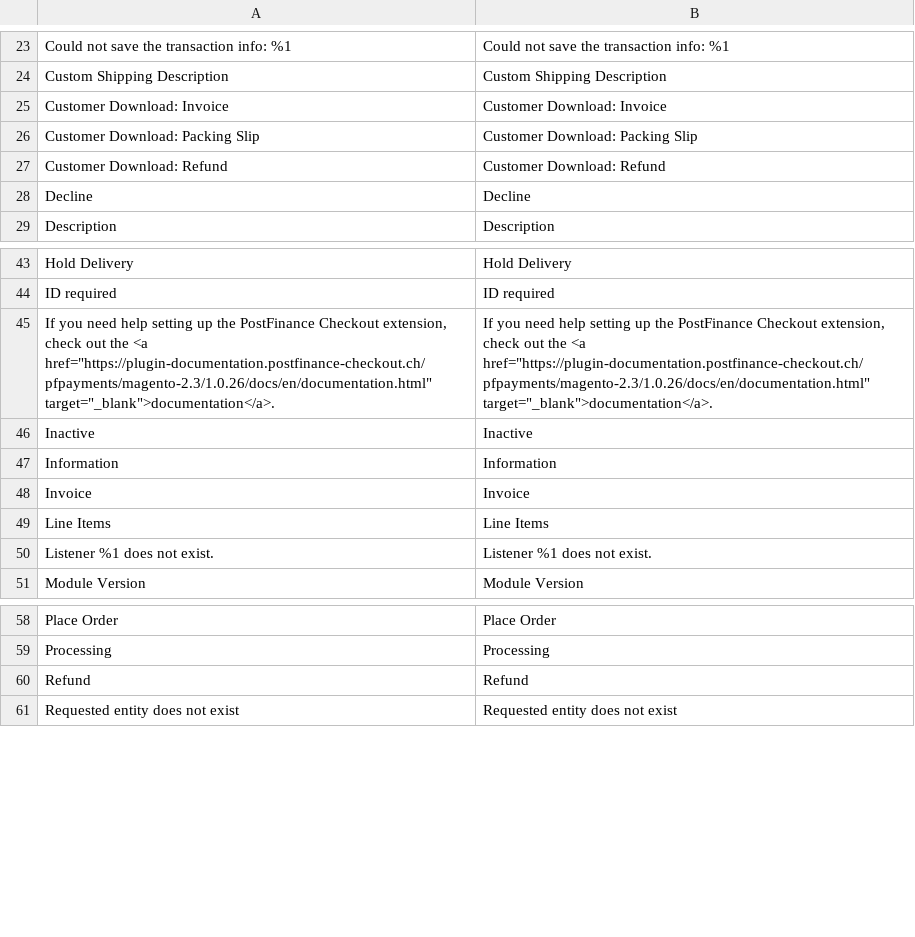
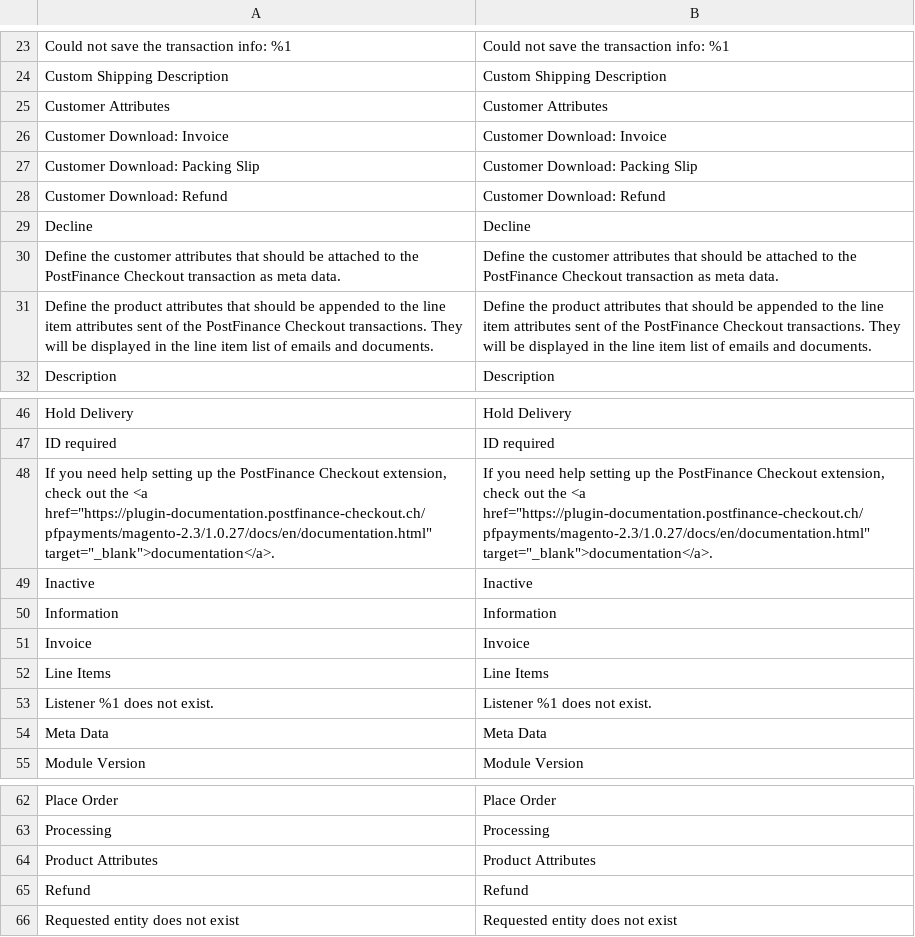
Before and after one commit to versa-dev/CE-mirror, a CSV file: i18n/en_US.csv, drawn as a sheet; only a part is shown, gaps mark what is left out.

```diff
--- a/i18n/en_US.csv
+++ b/i18n/en_US.csv
@@ -24,2 +24,3 @@
 "Custom Shipping Description","Custom Shipping Description"
+"Customer Attributes","Customer Attributes"
 "Customer Download: Invoice","Customer Download: Invoice"
@@ -28,2 +29,4 @@
 "Decline","Decline"
+"Define the customer attributes that should be attached to the PostFinance Checkout transaction as meta data.","Define the customer attributes that should be attached to the PostFinance Checkout transaction as meta data."
+"Define the product attributes that should be appended to the line item attributes sent of the PostFinance Checkout transactions. They will be displayed in the line item list of emails and documents.","Define the product attributes that should be appended to the line item attributes sent of the PostFinance Checkout transactions. They will be displayed in the line item list of emails and documents."
 "Description","Description"
@@ -44,3 +47,3 @@
 "ID required","ID required"
-"If you need help setting up the PostFinance Checkout extension, check out the <a href=""https://plugin-documentation.postfinance-checkout.ch/pfpayments/magento-2.3/1.0.26/docs/en/documentation.html"" target=""_blank"">documentation</a>.","If you need help setting up the PostFinance Checkout extension, check out the <a href=""https://plugin-documentation.postfinance-checkout.ch/pfpayments/magento-2.3/1.0.26/docs/en/documentation.html"" target=""_blank"">documentation</a>."
+"If you need help setting up the PostFinance Checkout extension, check out the <a href=""https://plugin-documentation.postfinance-checkout.ch/pfpayments/magento-2.3/1.0.27/docs/en/documentation.html"" target=""_blank"">documentation</a>.","If you need help setting up the PostFinance Checkout extension, check out the <a href=""https://plugin-documentation.postfinance-checkout.ch/pfpayments/magento-2.3/1.0.27/docs/en/documentation.html"" target=""_blank"">documentation</a>."
 "Inactive","Inactive"
@@ -50,2 +53,3 @@
 "Listener %1 does not exist.","Listener %1 does not exist."
+"Meta Data","Meta Data"
 "Module Version","Module Version"
@@ -59,2 +63,3 @@
 "Processing","Processing"
+"Product Attributes","Product Attributes"
 "Refund","Refund"
```
Also changed, not shown: i18n/de_DE.csv, 15 other files.
